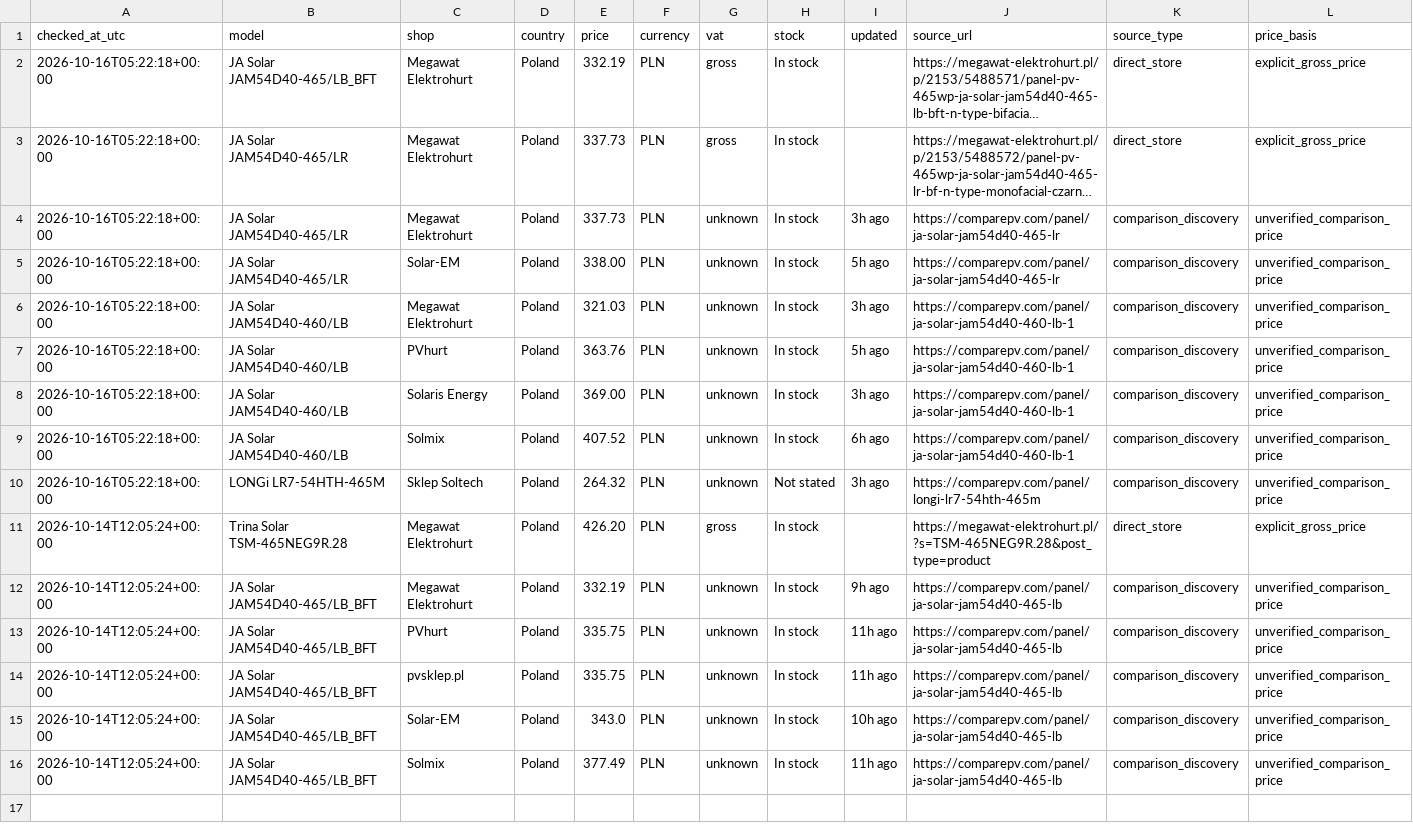
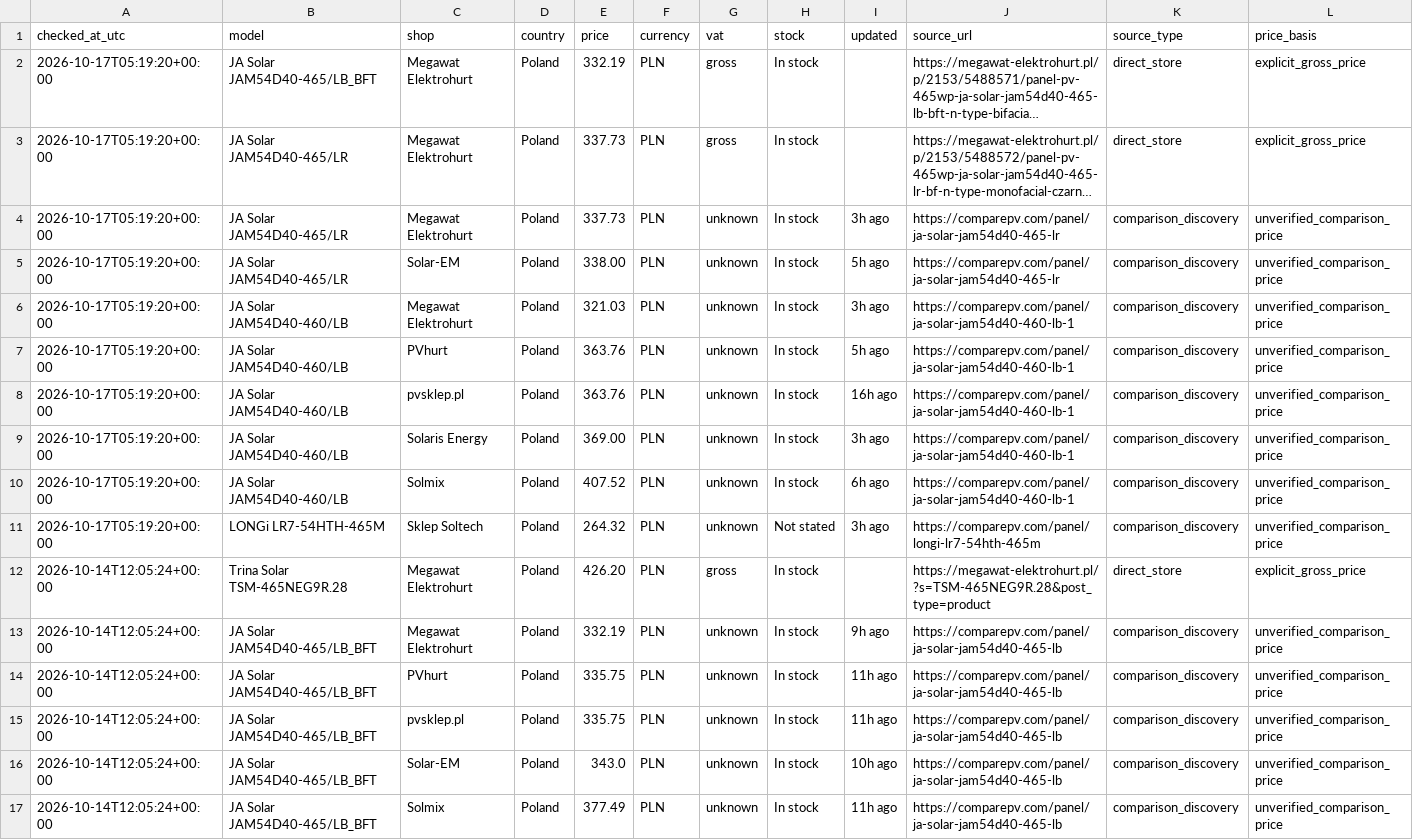
Before and after one commit to blotunga-prog/pv-price-monitor, a CSV file: data/prices.csv, drawn as a sheet; only a part is shown; long unchanged cells end in …; addresses are those after the commit; rows hold the shown columns only; the diff names each change by its address in the sheet, - before the commit and + after, or states it on an @@ line.

```diff
--- a/data/prices.csv
+++ b/data/prices.csv
-A2:A7 (checked_at_utc): 2026-10-16T05:22:18+00:00
+A2:A7 (checked_at_utc): 2026-10-17T05:19:20+00:00
+row 8: 2026-10-17T05:19:20+00:00 | JA Solar JAM54D40-460/LB | pvsklep.pl | Poland | 363.76 | PLN | unknown | In stock | 16h ago | https://comparepv.com/panel/ja-solar-jam54d40-460-lb-1 | comparison_discovery | unverified_comparison_price
-A9:A11 (checked_at_utc): 2026-10-16T05:22:18+00:00
+A9:A11 (checked_at_utc): 2026-10-17T05:19:20+00:00
```
Also changed, not shown: data/price_history.csv.
